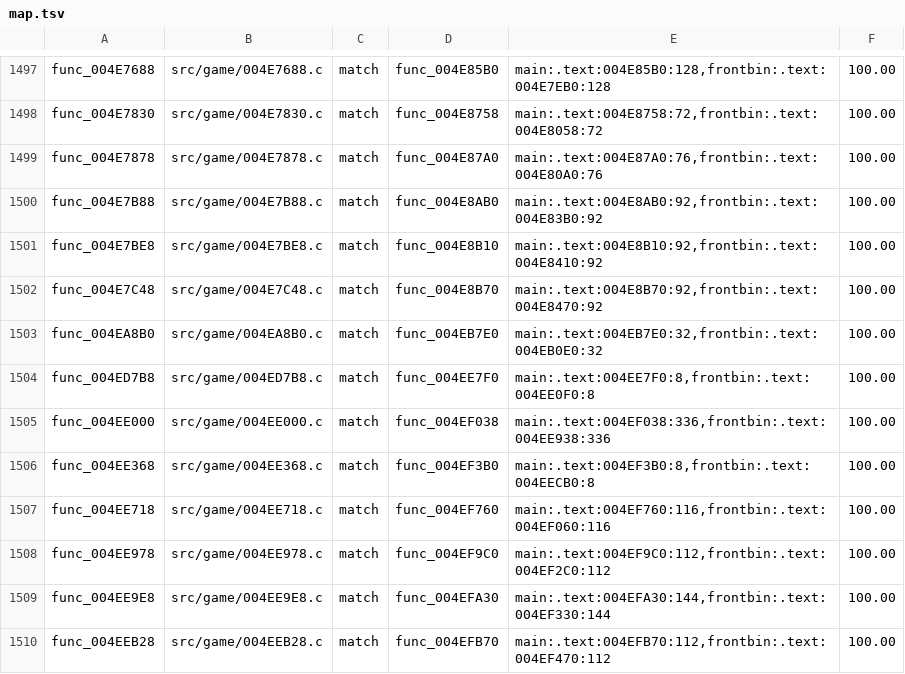
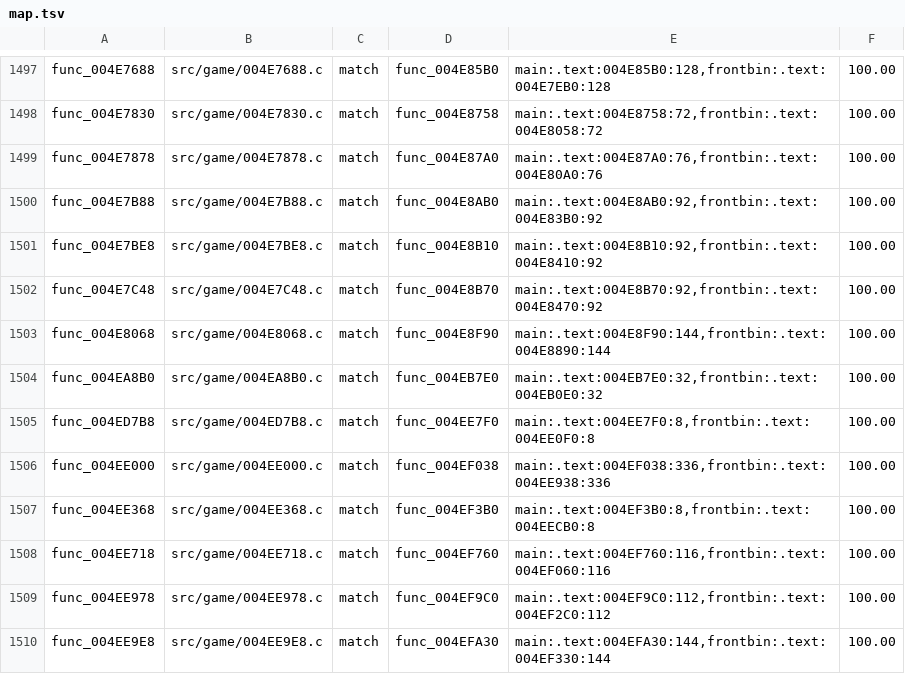
Before and after one commit to BlindFire1200/rac4-decomp, a TSV file: config/pal/map.tsv, drawn as a sheet; only a part is shown, gaps mark what is left out; the shorter side is filled out with more unchanged rows; the diff names each change by its address in the sheet, - before the commit and + after, or states it on an @@ line.

```diff
--- a/config/pal/map.tsv
+++ b/config/pal/map.tsv
+row 1503: func_004E8068 | src/game/004E8068.c | match | func_004E8F90 | main:.text:004E8F90:144,frontbin:.text:004E8890:144 | 100.00
```
Also changed, not shown: config/us/map.tsv, 4 other files.
